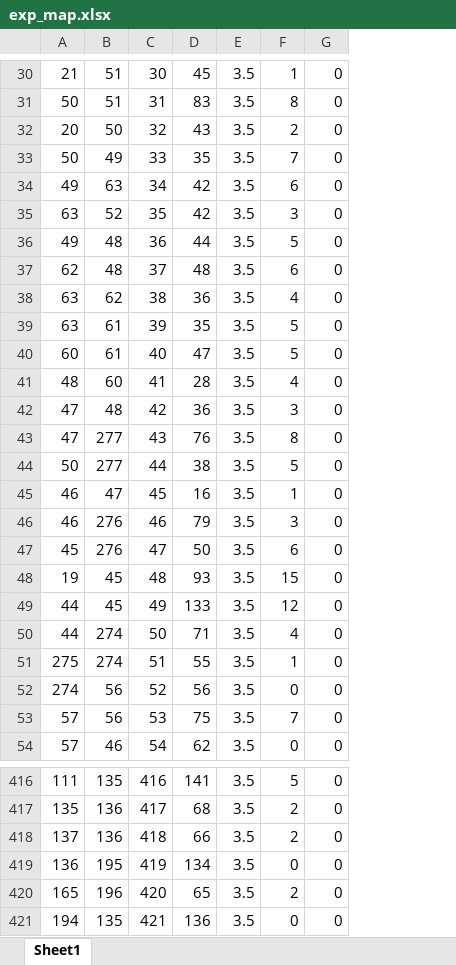
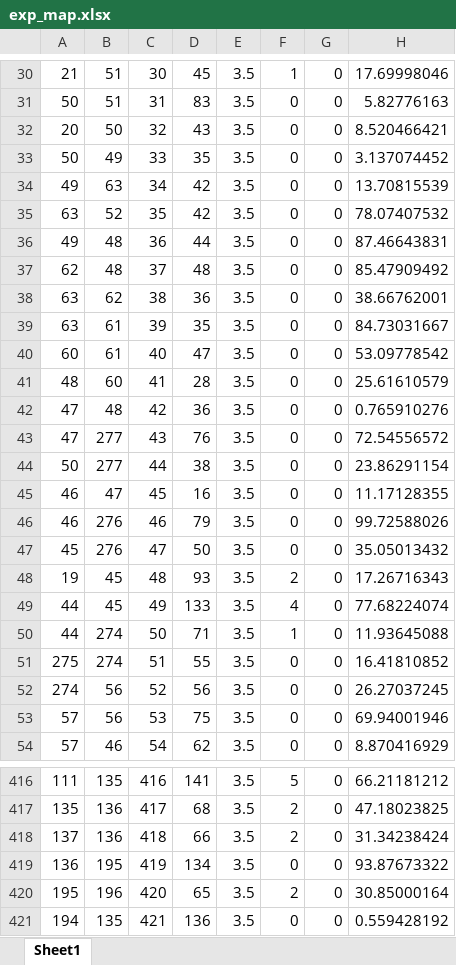
Before and after one commit to caimingA/GA, an Excel workbook: exp_map.xlsx, sheet Sheet1, drawn as a sheet; only a part is shown, gaps mark what is left out; values as stored, in another font and other column widths than the file's, no borders; the diff covers the shown part only; the diff names each change by its address in the sheet, - before the commit and + after, or states it on an @@ line.

```diff
--- a/exp_map.xlsx (sheet Sheet1)
+++ b/exp_map.xlsx (sheet Sheet1)
+column H, rows 30-54: 17.69998046 | 5.82776163 | 8.520466421 | 3.137074452 | 13.70815539 | 78.07407532 | 87.46643831 | 85.47909492 | 38.66762001 | 84.73031667 | 53.09778542 | 25.61610579 | 0.765910276 | 72.54556572 | 23.86291154 | 11.17128355 | 99.72588026 | 35.05013432 | 17.26716343 | 77.68224074 | 11.93645088 | 16.41810852 | 26.27037245 | 69.94001946 | 8.870416929; rows 416-421: 66.21181212 | 47.18023825 | 31.34238424 | 93.87673322 | 30.85000164 | 0.559428192
-F31: 8
+F31: 0
-F32: 2
+F32: 0
-F33: 7
+F33: 0
-F34: 6
+F34: 0
-F35: 3
+F35: 0
-F36: 5
+F36: 0
-F37: 6
+F37: 0
-F38: 4
+F38: 0
-F39:F40: 5
+F39:F40: 0
-F41: 4
+F41: 0
-F42: 3
+F42: 0
-F43: 8
+F43: 0
-F44: 5
+F44: 0
-F45: 1
+F45: 0
-F46: 3
+F46: 0
-F47: 6
+F47: 0
-F48: 15
+F48: 2
-F49: 12
+F49: 4
-F50: 4
+F50: 1
-F51: 1
+F51: 0
-F53: 7
+F53: 0
-A420: 165
+A420: 195
```
Also changed, not shown: 22 edited cells elsewhere in this sheet, 42 other files.
